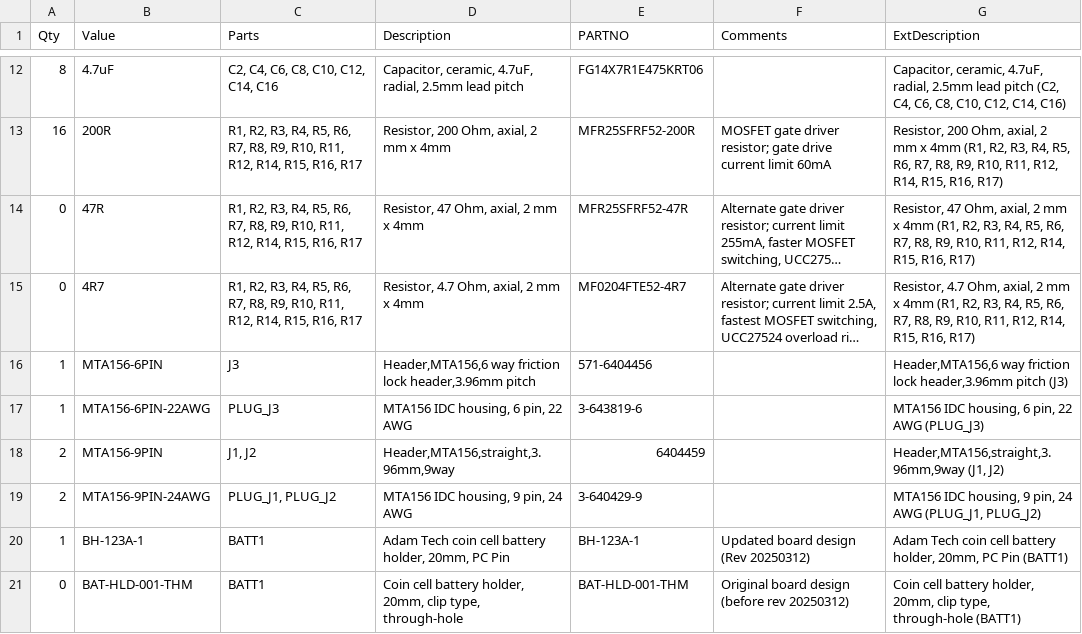
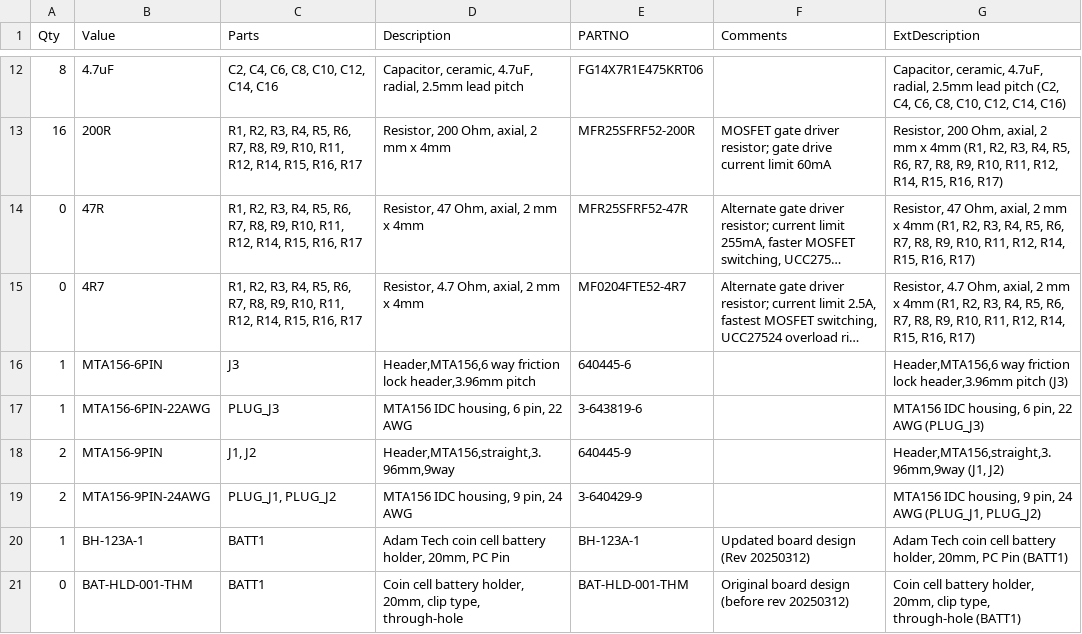
Before and after one commit to mjrgh/PinscapePico, a CSV file: ExpansionBoards/DIY-Friendly/PowerBoard/Pinscape Pico Expansion Board - DIY Friendly Power - BOM.csv, drawn as a sheet; only a part is shown, gaps mark what is left out; long unchanged cells end in …; the diff names each change by its address in the sheet, - before the commit and + after, or states it on an @@ line.

Commit message:
exp board: BOM de-mousering

```diff
--- a/ExpansionBoards/DIY-Friendly/PowerBoard/Pinscape Pico Expansion Board - DIY Friendly Power - BOM.csv
+++ b/ExpansionBoards/DIY-Friendly/PowerBoard/Pinscape Pico Expansion Board - DIY Friendly Power - BOM.csv
-E16 (PARTNO): 571-6404456
+E16 (PARTNO): 640445-6
-E18 (PARTNO): 6404459
+E18 (PARTNO): 640445-9
```
